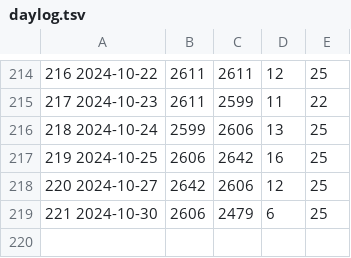
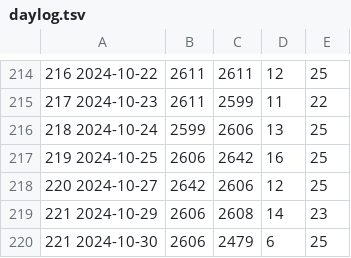
Before and after one commit to jwherring/ShellScripts, a TSV file: fifteendays/daylog.tsv, drawn as a sheet; only a part is shown, gaps mark what is left out.

Commit message:
2024-10-20

```diff
--- a/fifteendays/daylog.tsv
+++ b/fifteendays/daylog.tsv
@@ -218,2 +218,3 @@
 220  2024-10-27	2642	2606	12	25	
+221  2024-10-29	2606	2608	14	23	
 221  2024-10-30	2606	2479	6	25	
```
